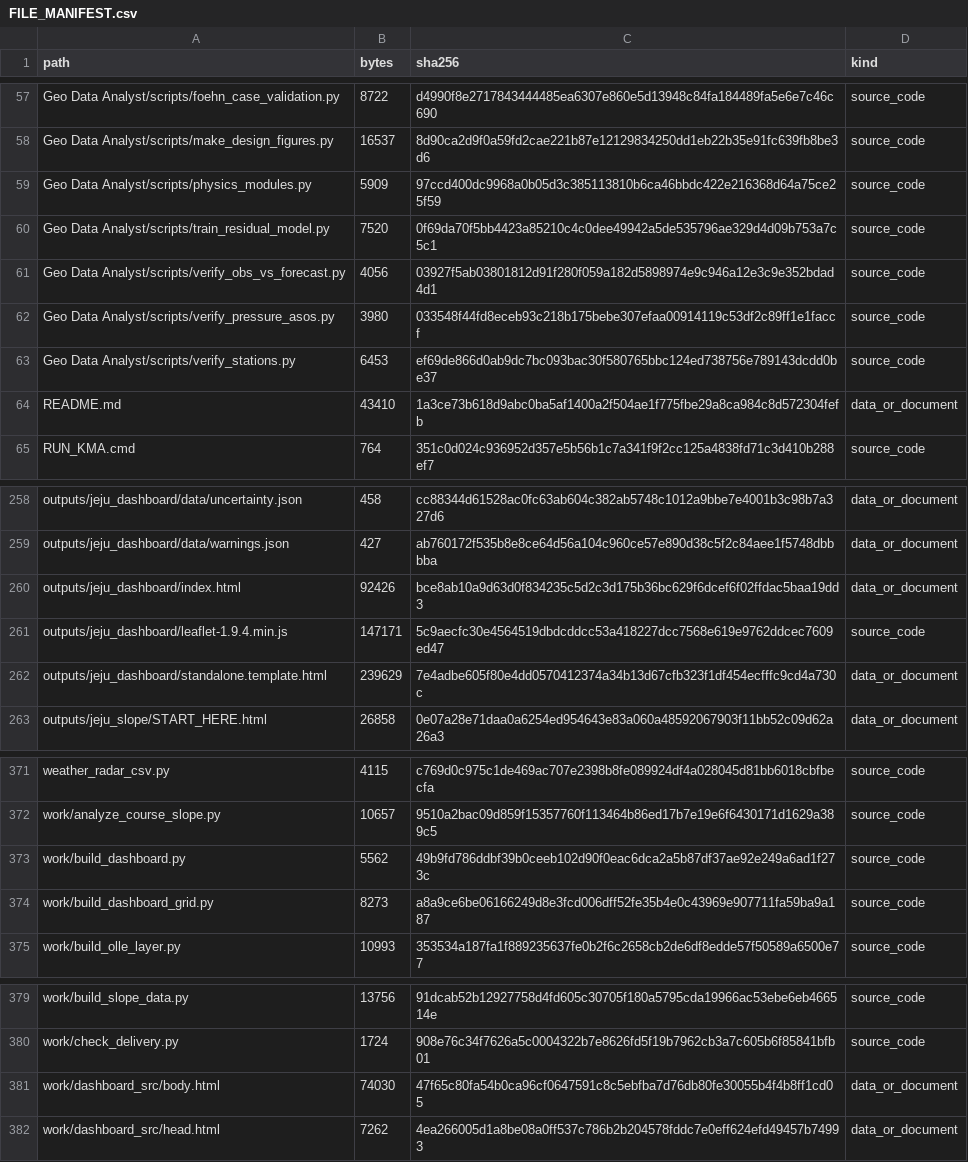
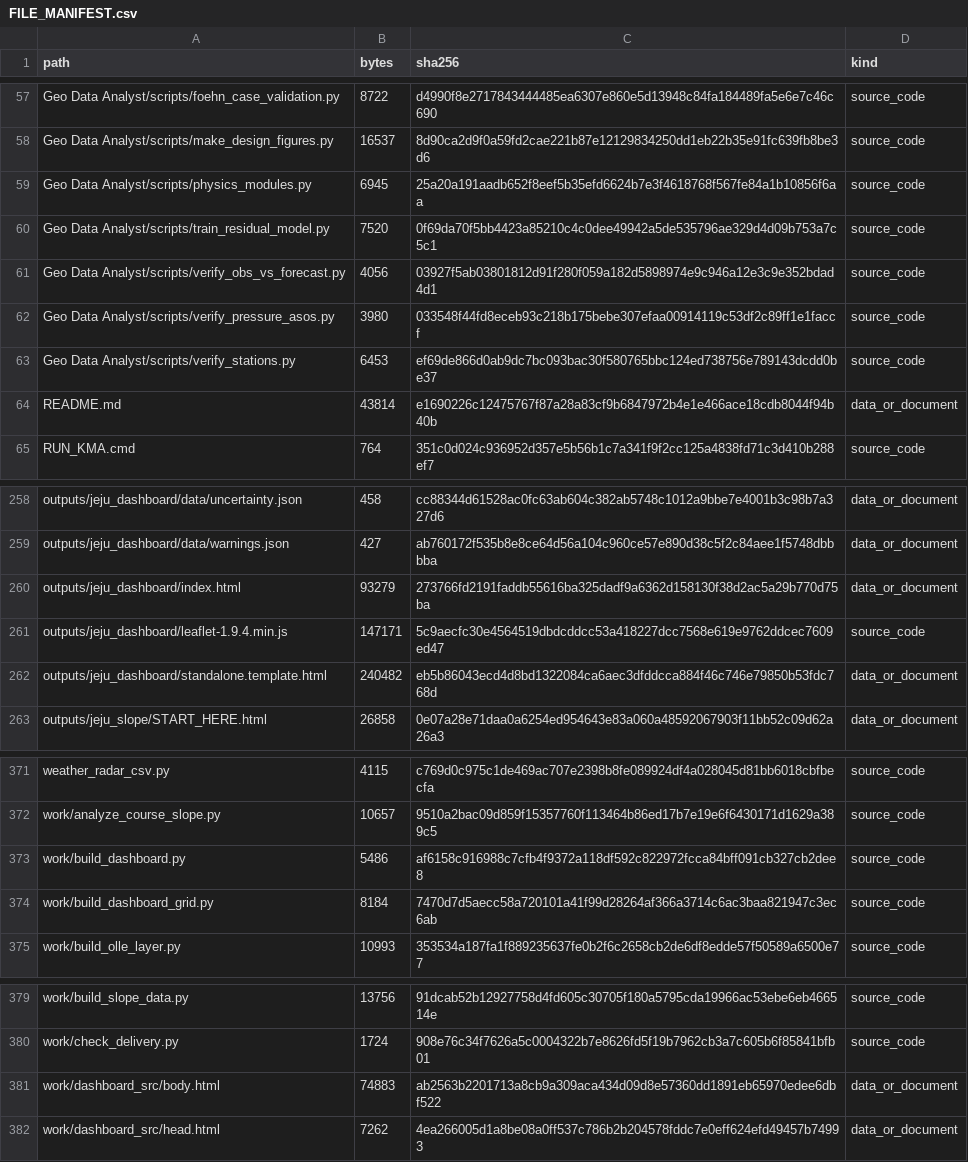
Before and after one commit to Mountain-Challenge-Project/Halla-GeoData, a CSV file: FILE_MANIFEST.csv, drawn as a sheet; only a part is shown, gaps mark what is left out.

```diff
--- a/FILE_MANIFEST.csv
+++ b/FILE_MANIFEST.csv
@@ -58,3 +58,3 @@ Geo Data Analyst/scripts/foehn_case_validation.py,8722,d4990f8e2717843444485ea63
 Geo Data Analyst/scripts/make_design_figures.py,16537,8d90ca2d9f0a59fd2cae221b87e12129834250dd1eb22b35e91fc639fb8be3d6,source_code
-Geo Data Analyst/scripts/physics_modules.py,5909,97ccd400dc9968a0b05d3c385113810b6ca46bbdc422e216368d64a75ce25f59,source_code
+Geo Data Analyst/scripts/physics_modules.py,6945,25a20a191aadb652f8eef5b35efd6624b7e3f4618768f567fe84a1b10856f6aa,source_code
 Geo Data Analyst/scripts/train_residual_model.py,7520,0f69da70f5bb4423a85210c4c0dee49942a5de535796ae329d4d09b753a7c5c1,source_code
@@ -63,3 +63,3 @@ Geo Data Analyst/scripts/verify_pressure_asos.py,3980,033548f44fd8eceb93c218b175
 Geo Data Analyst/scripts/verify_stations.py,6453,ef69de866d0ab9dc7bc093bac30f580765bbc124ed738756e789143dcdd0be37,source_code
-README.md,43410,1a3ce73b618d9abc0ba5af1400a2f504ae1f775fbe29a8ca984c8d572304fefb,data_or_document
+README.md,43814,e1690226c12475767f87a28a83cf9b6847972b4e1e466ace18cdb8044f94b40b,data_or_document
 RUN_KMA.cmd,764,351c0d024c936952d357e5b56b1c7a341f9f2cc125a4838fd71c3d410b288ef7,source_code
@@ -259,5 +259,5 @@ outputs/jeju_dashboard/data/uncertainty.json,458,cc88344d61528ac0fc63ab604c382ab
 outputs/jeju_dashboard/data/warnings.json,427,ab760172f535b8e8ce64d56a104c960ce57e890d38c5f2c84aee1f5748dbbbba,data_or_document
-outputs/jeju_dashboard/index.html,92426,bce8ab10a9d63d0f834235c5d2c3d175b36bc629f6dcef6f02ffdac5baa19dd3,data_or_document
+outputs/jeju_dashboard/index.html,93279,273766fd2191faddb55616ba325dadf9a6362d158130f38d2ac5a29b770d75ba,data_or_document
 outputs/jeju_dashboard/leaflet-1.9.4.min.js,147171,5c9aecfc30e4564519dbdcddcc53a418227dcc7568e619e9762ddcec7609ed47,source_code
-outputs/jeju_dashboard/standalone.template.html,239629,7e4adbe605f80e4dd0570412374a34b13d67cfb323f1df454ecfffc9cd4a730c,data_or_document
+outputs/jeju_dashboard/standalone.template.html,240482,eb5b86043ecd4d8bd1322084ca6aec3dfddcca884f46c746e79850b53fdc768d,data_or_document
 outputs/jeju_slope/START_HERE.html,26858,0e07a28e71daa0a6254ed954643e83a060a48592067903f11bb52c09d62a26a3,data_or_document
@@ -372,4 +372,4 @@ weather_radar_csv.py,4115,c769d0c975c1de469ac707e2398b8fe089924df4a028045d81bb60
 work/analyze_course_slope.py,10657,9510a2bac09d859f15357760f113464b86ed17b7e19e6f6430171d1629a389c5,source_code
-work/build_dashboard.py,5562,49b9fd786ddbf39b0ceeb102d90f0eac6dca2a5b87df37ae92e249a6ad1f273c,source_code
-work/build_dashboard_grid.py,8273,a8a9ce6be06166249d8e3fcd006dff52fe35b4e0c43969e907711fa59ba9a187,source_code
+work/build_dashboard.py,5486,af6158c916988c7cfb4f9372a118df592c822972fcca84bff091cb327cb2dee8,source_code
+work/build_dashboard_grid.py,8184,7470d7d5aecc58a720101a41f99d28264af366a3714c6ac3baa821947c3ec6ab,source_code
 work/build_olle_layer.py,10993,353534a187fa1f889235637fe0b2f6c2658cb2de6df8edde57f50589a6500e77,source_code
@@ -380,3 +380,3 @@ work/build_slope_data.py,13756,91dcab52b12927758d4fd605c30705f180a5795cda19966ac
 work/check_delivery.py,1724,908e76c34f7626a5c0004322b7e8626fd5f19b7962cb3a7c605b6f85841bfb01,source_code
-work/dashboard_src/body.html,74030,47f65c80fa54b0ca96cf0647591c8c5ebfba7d76db80fe30055b4f4b8ff1cd05,data_or_document
+work/dashboard_src/body.html,74883,ab2563b2201713a8cb9a309aca434d09d8e57360dd1891eb65970edee6dbf522,data_or_document
 work/dashboard_src/head.html,7262,4ea266005d1a8be08a0ff537c786b2b204578fddc7e0eff624efd49457b74993,data_or_document
```
Also changed, not shown: 5 other files.
